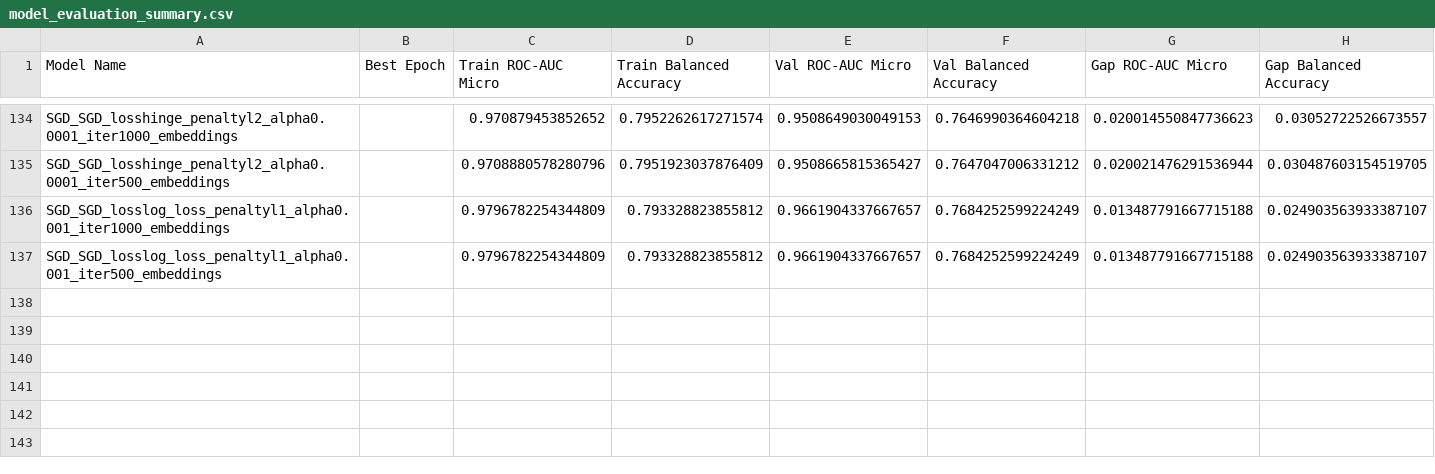
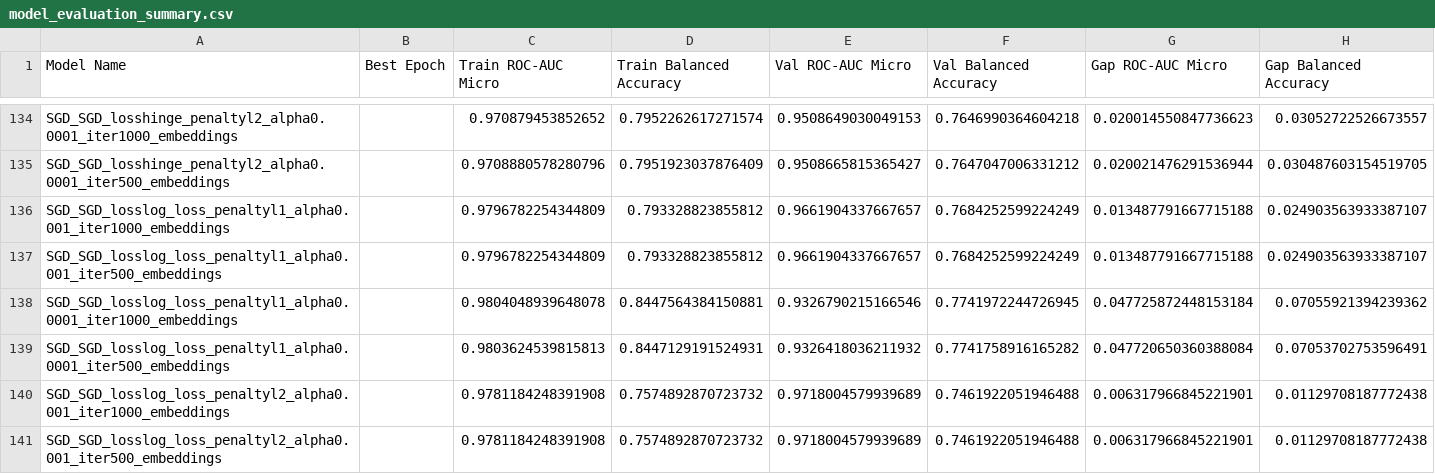
Before and after one commit to mmarinschek/jkumlpc2025ss, a CSV file: model_evaluation_summary/model_evaluation_summary.csv, drawn as a sheet; only a part is shown, gaps mark what is left out; the diff names each change by its address in the sheet, - before the commit and + after, or states it on an @@ line.

Commit message:
finalizing hyper param sweep

```diff
--- a/model_evaluation_summary/model_evaluation_summary.csv
+++ b/model_evaluation_summary/model_evaluation_summary.csv
+row 138: SGD_SGD_losslog_loss_penaltyl1_alpha0.0001_iter1000_embeddings |  | 0.9804048939648078 | 0.8447564384150881 | 0.9326790215166546 | 0.7741972244726945 | 0.047725872448153184 | 0.07055921394239362
+row 139: SGD_SGD_losslog_loss_penaltyl1_alpha0.0001_iter500_embeddings |  | 0.9803624539815813 | 0.8447129191524931 | 0.9326418036211932 | 0.7741758916165282 | 0.047720650360388084 | 0.07053702753596491
+row 140: SGD_SGD_losslog_loss_penaltyl2_alpha0.001_iter1000_embeddings |  | 0.9781184248391908 | 0.7574892870723732 | 0.9718004579939689 | 0.7461922051946488 | 0.006317966845221901 | 0.01129708187772438
+row 141: SGD_SGD_losslog_loss_penaltyl2_alpha0.001_iter500_embeddings |  | 0.9781184248391908 | 0.7574892870723732 | 0.9718004579939689 | 0.7461922051946488 | 0.006317966845221901 | 0.01129708187772438
```
